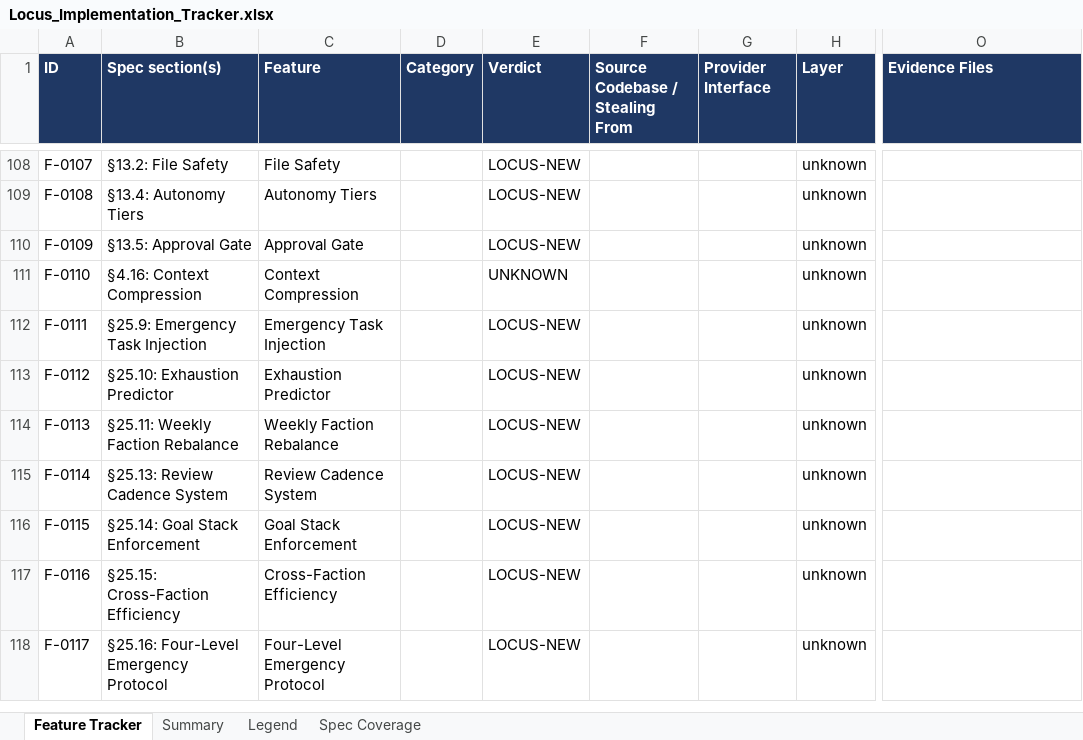
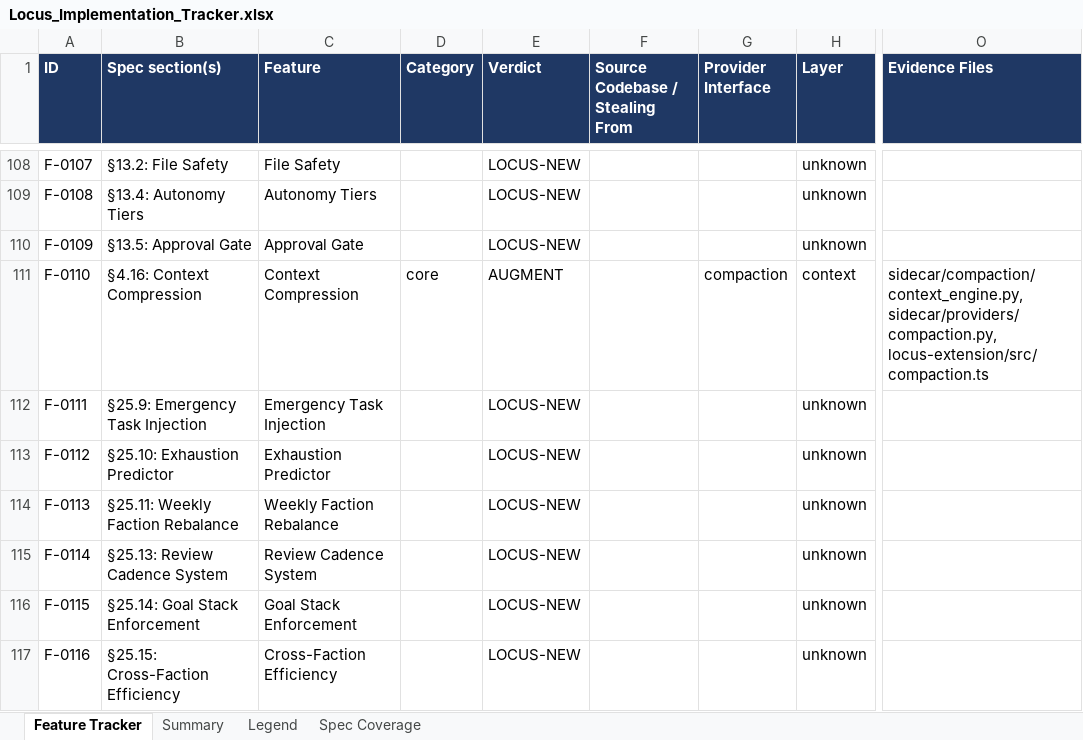
Before and after one commit to Shivamxp23/Locus-OS, an Excel workbook: .keysndocs/Documentation/Implementation Plans/Implementation Report/Locus_Implementation_Tracker.xlsx, sheet Feature Tracker, drawn as a sheet; only a part is shown, gaps mark what is left out; the shorter side is filled out with more unchanged rows; values as stored, in another font and other column widths than the file's, no borders; the diff names each change by its address in the sheet, - before the commit and + after, or states it on an @@ line.

Commit message:
chore(tracker): refresh after US-55 merge

```diff
--- a/.keysndocs/Documentation/Implementation Plans/Implementation Report/Locus_Implementation_Tracker.xlsx (sheet Feature Tracker)
+++ b/.keysndocs/Documentation/Implementation Plans/Implementation Report/Locus_Implementation_Tracker.xlsx (sheet Feature Tracker)
-D111 (Category): (empty)
+D111 (Category): core
-E111 (Verdict): UNKNOWN
+E111 (Verdict): AUGMENT
-G111 (Provider Interface): (empty)
+G111 (Provider Interface): compaction
-H111 (Layer): unknown
+H111 (Layer): context
-O111 (Evidence Files): (empty)
+O111 (Evidence Files): sidecar/compaction/context_engine.py, sidecar/providers/compaction.py, locus-extension/src/compaction.ts
```
